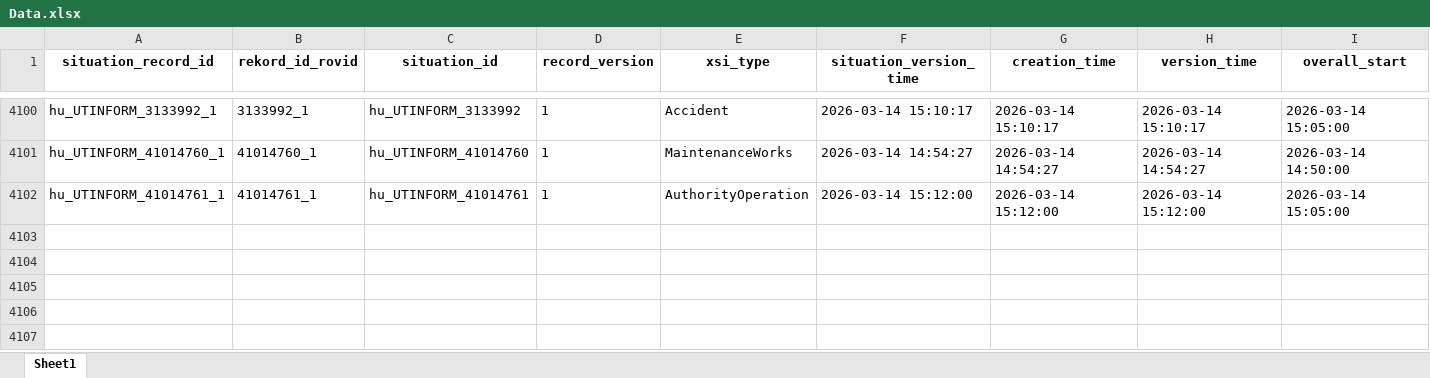
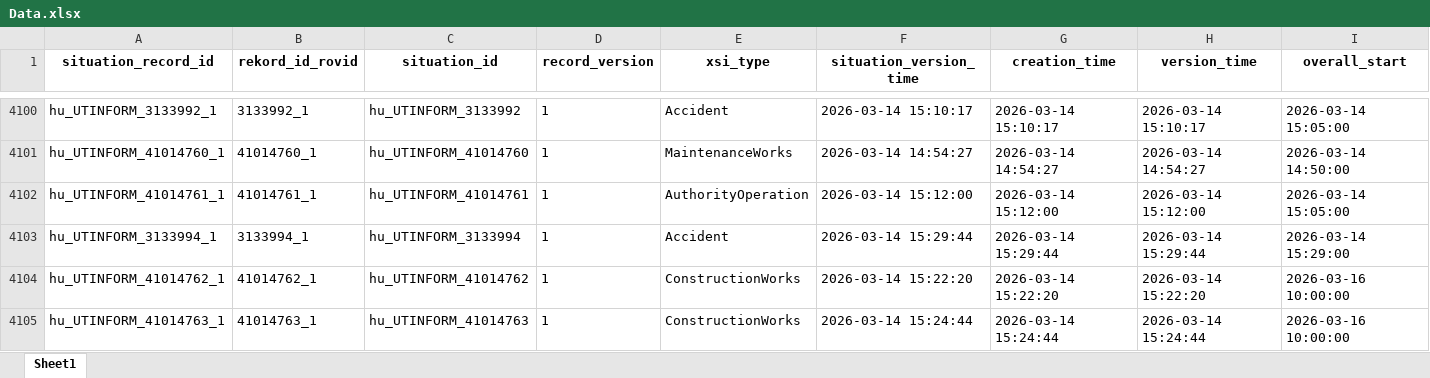
Before and after one commit to zoltanfarkasnemeth/mk-datex-data, an Excel workbook: Data.xlsx, sheet Sheet1, drawn as a sheet; only a part is shown, gaps mark what is left out; values as stored, in another font and other column widths than the file's, no borders; rows hold the shown columns only; the diff covers the shown part only; the diff names each change by its address in the sheet, - before the commit and + after, or states it on an @@ line.

```diff
--- a/Data.xlsx (sheet Sheet1)
+++ b/Data.xlsx (sheet Sheet1)
+row 4103: hu_UTINFORM_3133994_1 | 3133994_1 | hu_UTINFORM_3133994 | 1 | Accident | 2026-03-14 15:29:44 | 2026-03-14 15:29:44 | 2026-03-14 15:29:44 | 2026-03-14 15:29:00
+row 4104: hu_UTINFORM_41014762_1 | 41014762_1 | hu_UTINFORM_41014762 | 1 | ConstructionWorks | 2026-03-14 15:22:20 | 2026-03-14 15:22:20 | 2026-03-14 15:22:20 | 2026-03-16 10:00:00
+row 4105: hu_UTINFORM_41014763_1 | 41014763_1 | hu_UTINFORM_41014763 | 1 | ConstructionWorks | 2026-03-14 15:24:44 | 2026-03-14 15:24:44 | 2026-03-14 15:24:44 | 2026-03-16 10:00:00
```
Also changed, not shown: 2 added rows and 18 edited cells elsewhere in this sheet, 1 other file.
